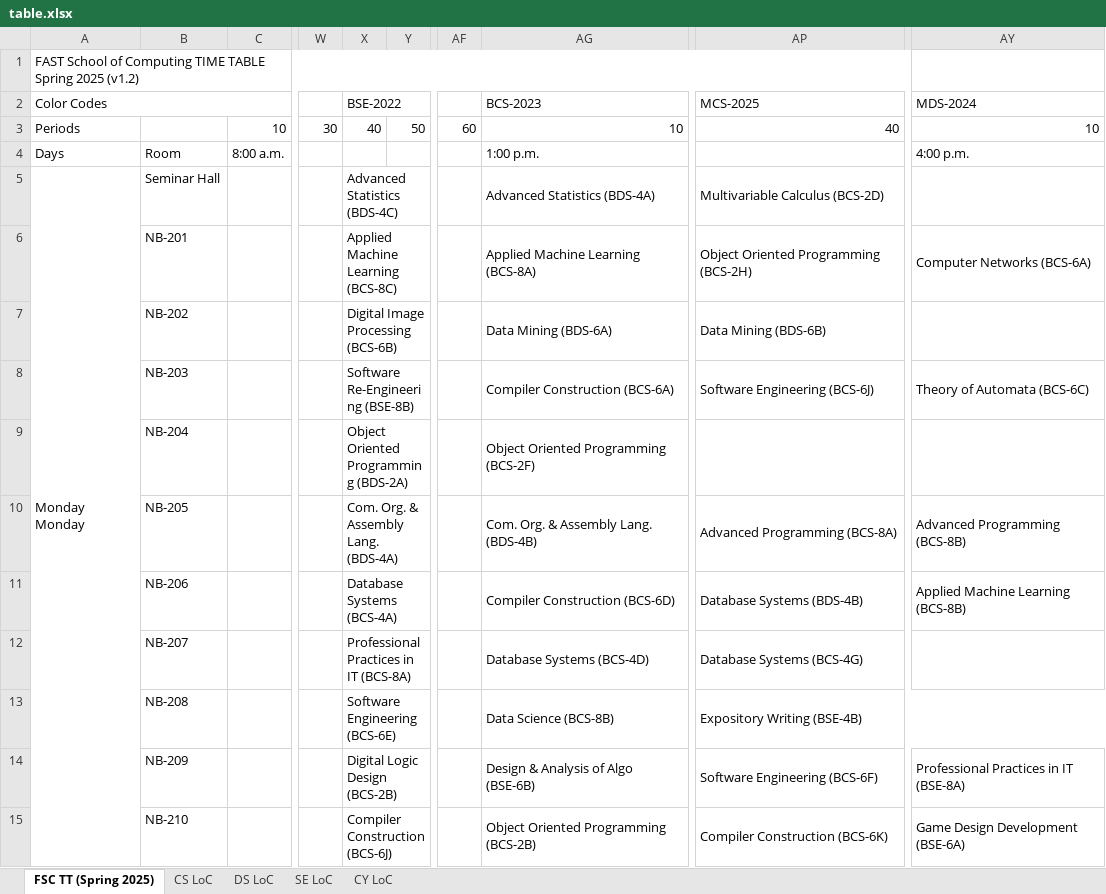
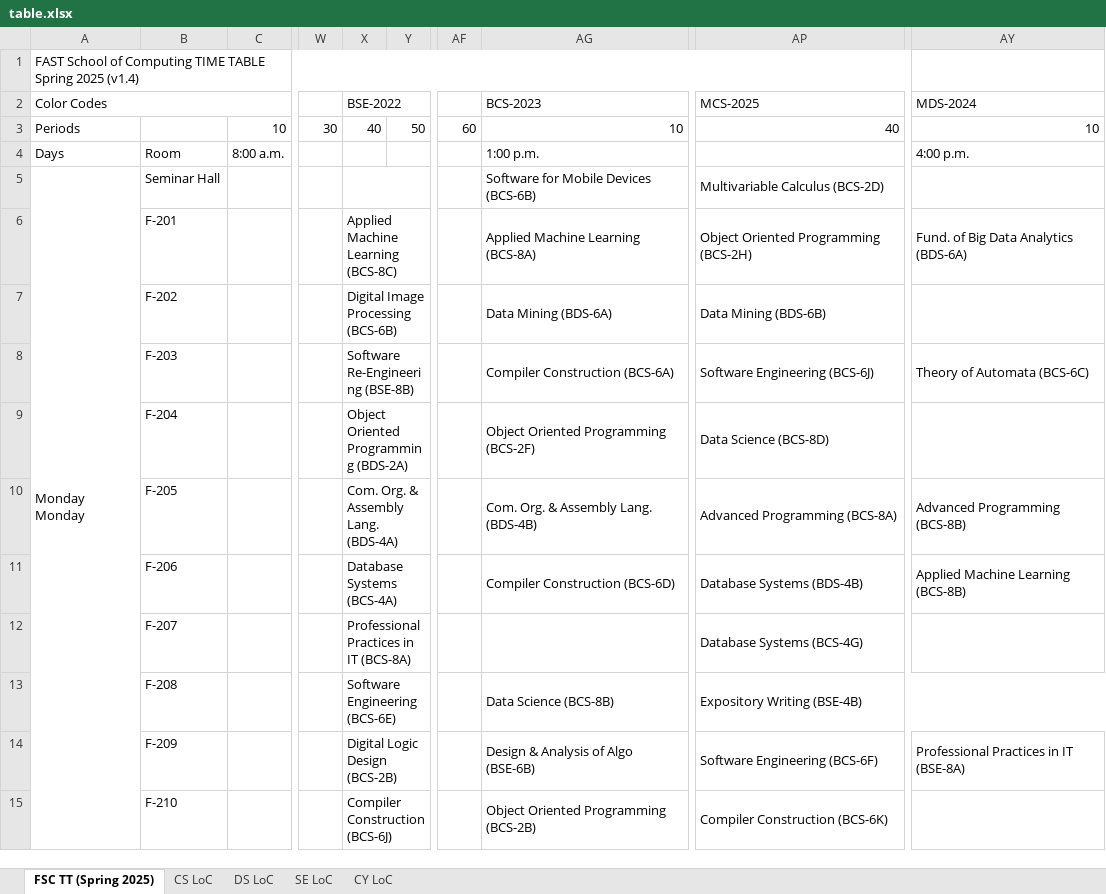
Before and after one commit to Noumannomi123/TimeTableGenerator, an Excel workbook: Scripts/table.xlsx, sheet FSC TT (Spring 2025), drawn as a sheet; only a part is shown, gaps mark what is left out; values as stored, in another font and other column widths than the file's, no cell formats; charts and pictures not drawn; the diff covers the shown part only; the diff names each change by its address in the sheet, - before the commit and + after, or states it on an @@ line.

```diff
--- a/Scripts/table.xlsx (sheet FSC TT (Spring 2025))
+++ b/Scripts/table.xlsx (sheet FSC TT (Spring 2025))
-A1 (Color Codes): …Spring 2025 (v1.2)
+A1 (Color Codes): …Spring 2025 (v1.4)
-X5 (BSE-2022): Advanced Statistics (BDS-4C)
+X5 (BSE-2022): (empty)
-AG5 (BCS-2023): Advanced Statistics (BDS-4A)
+AG5 (BCS-2023): Software for Mobile Devices (BCS-6B)
-B6: NB-201
+B6: F-201
-AY6 (MDS-2024): Computer Networks (BCS-6A)
+AY6 (MDS-2024): Fund. of Big Data Analytics (BDS-6A)
-B7: NB-202
+B7: F-202
-B8: NB-203
+B8: F-203
-B9: NB-204
+B9: F-204
-AP9 (MCS-2025): (empty)
+AP9 (MCS-2025): Data Science (BCS-8D)
-B10: NB-205
+B10: F-205
-B11: NB-206
+B11: F-206
-B12: NB-207
+B12: F-207
-AG12 (BCS-2023): Database Systems (BCS-4D)
+AG12 (BCS-2023): (empty)
-B13: NB-208
+B13: F-208
-B14: NB-209
+B14: F-209
-B15: NB-210
+B15: F-210
-AY15 (MDS-2024): Game Design Development (BSE-6A)
+AY15 (MDS-2024): (empty)
```
Also changed, not shown: other rows of this sheet, sheet CS LoC, sheet SE LoC, sheet DS LoC, sheet CY LoC, cell formats, hidden cells, charts or pictures, 2 other files.
